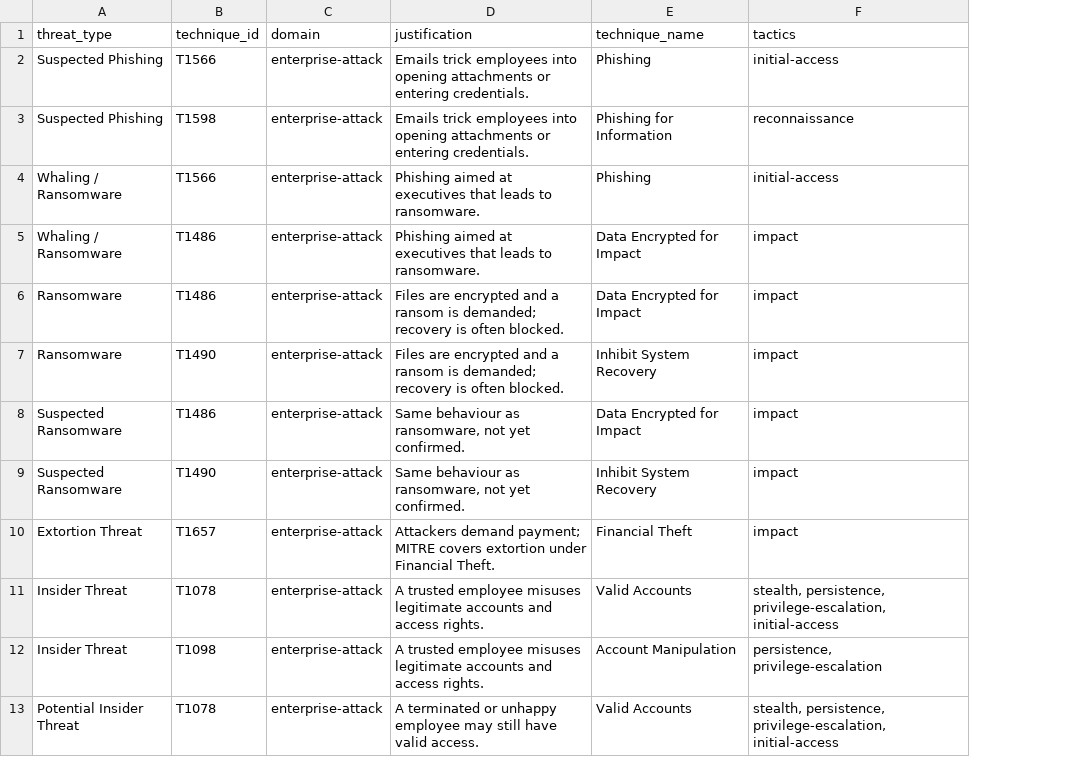
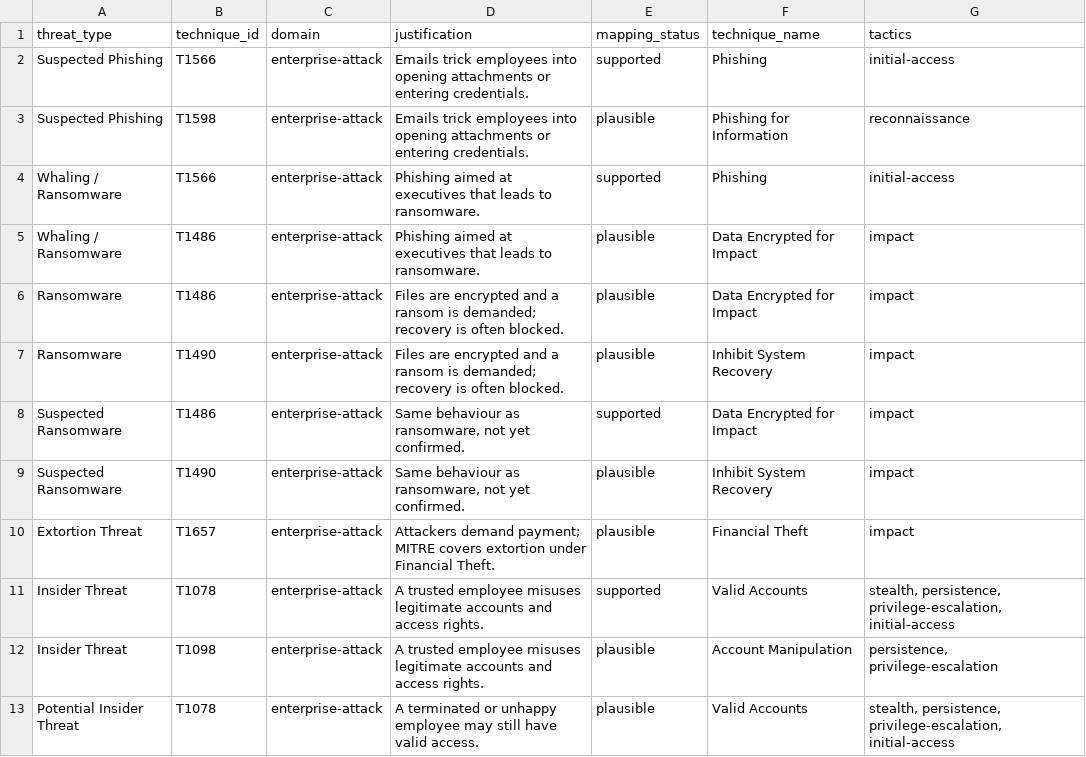
Before and after one commit to Mastercoder-1000/Data-Strategy-amp-Modelling-for-a-Strategic-Cybersecurity-Decision-Making-Exercise-Platform-, a CSV file: data/processed/threat_technique_map.csv, drawn as a sheet; only a part is shown; the diff names each change by its address in the sheet, - before the commit and + after, or states it on an @@ line.

```diff
--- a/data/processed/threat_technique_map.csv
+++ b/data/processed/threat_technique_map.csv
+column E (mapping_status), rows 2-13: supported | plausible | supported | plausible | plausible | plausible | supported | plausible | plausible | supported | plausible | plausible
```
Also changed, not shown: data/processed/cisa_event_mitigations.csv, data/processed/cisa_event_techniques.csv, 15 other files.
